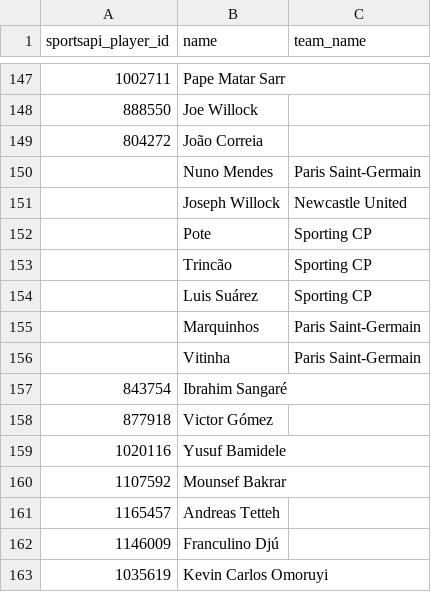
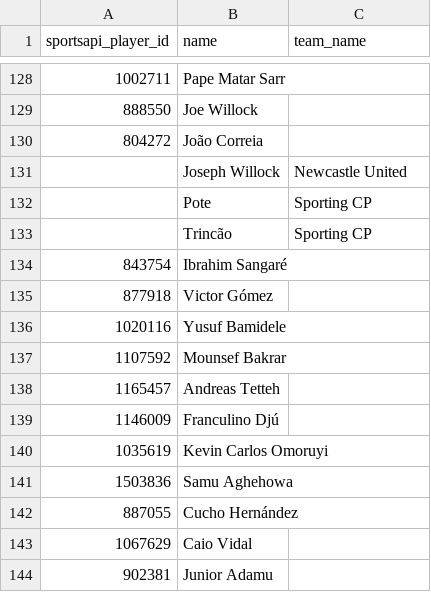
Before and after one commit to arts-rgb112/forward-scouting-report, a CSV file: data/unmatched_sportsapi_players.csv, drawn as a sheet; only a part is shown, gaps mark what is left out; the shorter side is filled out with more unchanged rows; the diff covers the shown part only.

```diff
--- a/data/unmatched_sportsapi_players.csv
+++ b/data/unmatched_sportsapi_players.csv
@@ -149,3 +130,2 @@ sportsapi_player_id,name,team_name
 804272,João Correia,
-,Nuno Mendes,Paris Saint-Germain
 ,Joseph Willock,Newcastle United
@@ -153,5 +133,2 @@ sportsapi_player_id,name,team_name
 ,Trincão,Sporting CP
-,Luis Suárez,Sporting CP
-,Marquinhos,Paris Saint-Germain
-,Vitinha,Paris Saint-Germain
 843754,Ibrahim Sangaré,
```
Also changed, not shown: 20 removed rows elsewhere in this file, 3 other files.
